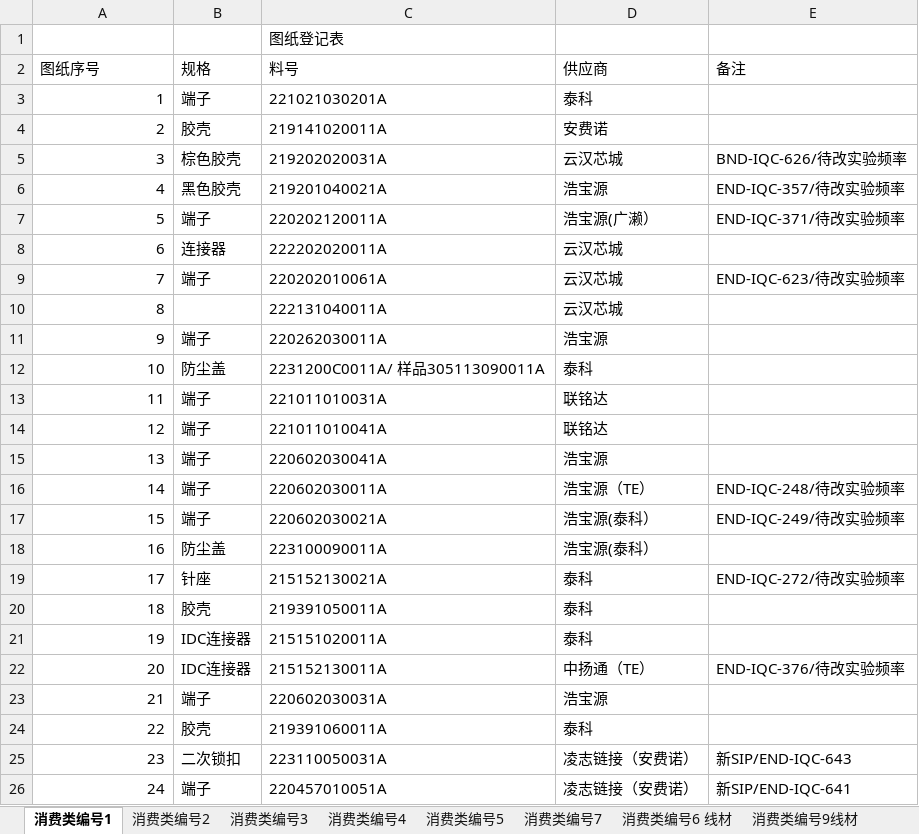
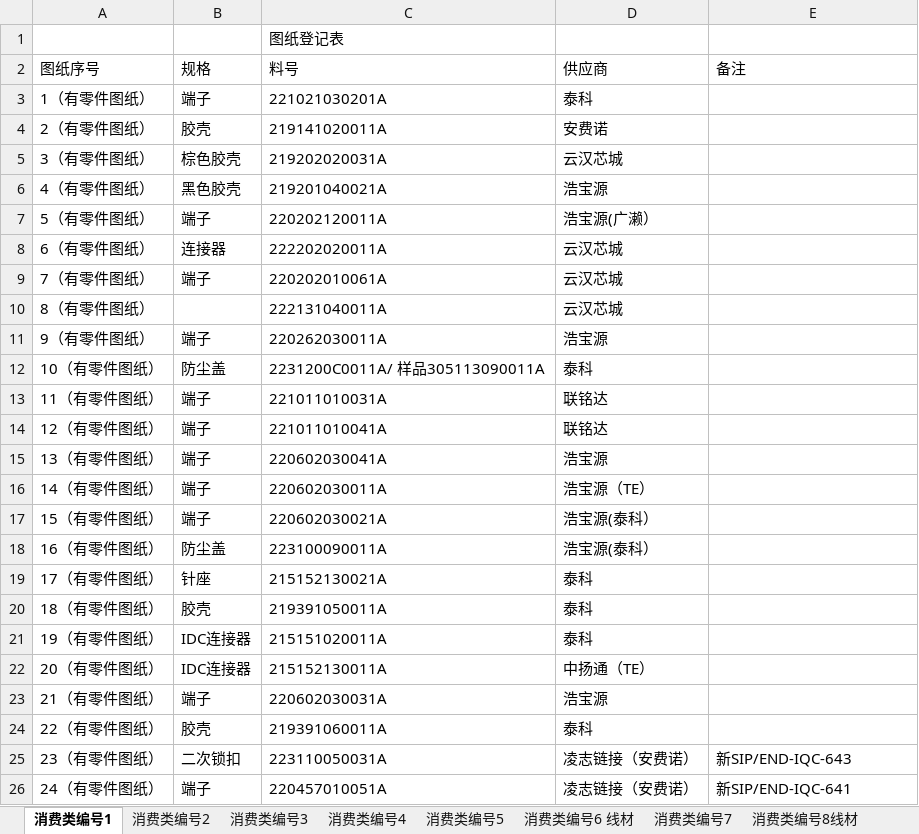
Before and after one commit to uiqc/uiqc.github.io, an Excel workbook: excel/IQC工程图纸登记表.xlsx, sheet 消费类编号1, drawn as a sheet; only a part is shown; values as stored, in another font and other column widths than the file's, no cell formats; the diff covers the shown part only; the diff names each change by its address in the sheet, - before the commit and + after, or states it on an @@ line.

```diff
--- a/excel/IQC工程图纸登记表.xlsx (sheet 消费类编号1)
+++ b/excel/IQC工程图纸登记表.xlsx (sheet 消费类编号1)
@@ sheet tab order changed: 消费类编号1 | 消费类编号2 | 消费类编号3 | 消费类编号4 | 消费类编号5 | 消费类编号6 线材 | 消费类编号7 | 消费类编号8线材 @@
-A3: 1
+A3: 1（有零件图纸）
-A4: 2
+A4: 2（有零件图纸）
-A5: 3
+A5: 3（有零件图纸）
-E5: BND-IQC-626/待改实验频率
+E5: (empty)
-A6: 4
+A6: 4（有零件图纸）
-E6: END-IQC-357/待改实验频率
+E6: (empty)
-A7: 5
+A7: 5（有零件图纸）
-E7: END-IQC-371/待改实验频率
+E7: (empty)
-A8: 6
+A8: 6（有零件图纸）
-A9: 7
+A9: 7（有零件图纸）
-E9: END-IQC-623/待改实验频率
+E9: (empty)
-A10: 8
+A10: 8（有零件图纸）
-A11: 9
+A11: 9（有零件图纸）
-A12: 10
+A12: 10（有零件图纸）
-A13: 11
+A13: 11（有零件图纸）
-A14: 12
+A14: 12（有零件图纸）
-A15: 13
+A15: 13（有零件图纸）
-A16: 14
+A16: 14（有零件图纸）
-E16: END-IQC-248/待改实验频率
+E16: (empty)
-A17: 15
+A17: 15（有零件图纸）
-E17: END-IQC-249/待改实验频率
+E17: (empty)
-A18: 16
+A18: 16（有零件图纸）
-A19: 17
+A19: 17（有零件图纸）
-E19: END-IQC-272/待改实验频率
+E19: (empty)
-A20: 18
+A20: 18（有零件图纸）
-A21: 19
+A21: 19（有零件图纸）
-A22: 20
+A22: 20（有零件图纸）
-E22: END-IQC-376/待改实验频率
+E22: (empty)
-A23: 21
+A23: 21（有零件图纸）
-A24: 22
+A24: 22（有零件图纸）
-A25: 23
+A25: 23（有零件图纸）
-A26: 24
+A26: 24（有零件图纸）
```
Also changed, not shown: 6 added rows, 6 removed rows and 74 edited cells elsewhere in this sheet, sheet 消费类编号3, sheet 消费类编号2, sheet 工程图纸编号10 辅料, sheet 消费类编号6 线材, sheet 消费类编号5, sheet 消费类编号4, 4 more sheets, other sheet tabs, cell formats.
